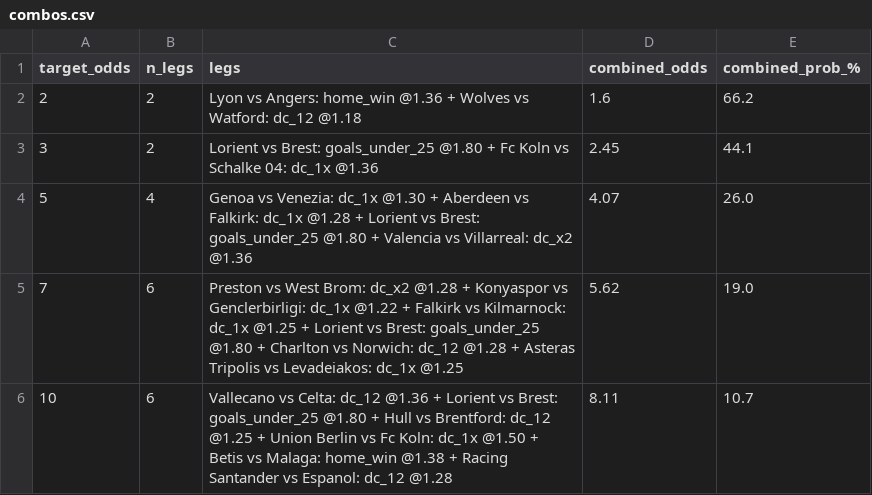
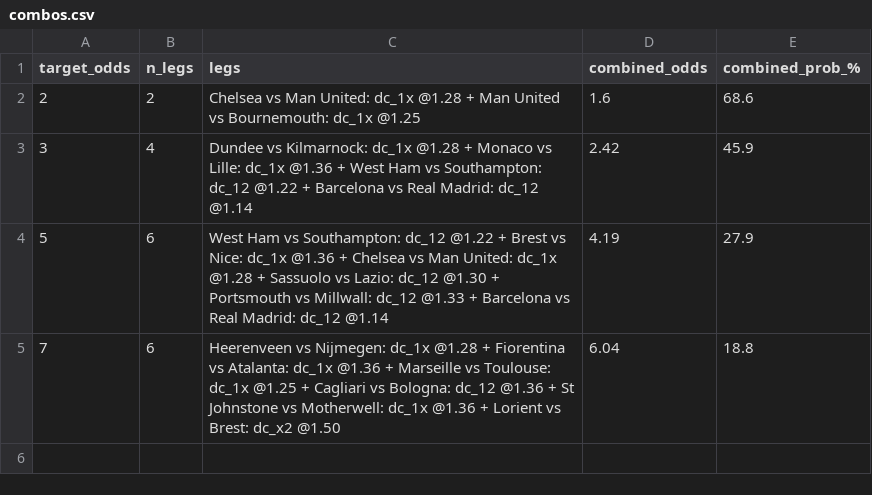
Before and after one commit to tonticha9/Prediction-picks, a CSV file: data/combos.csv, drawn as a sheet.

```diff
--- a/data/combos.csv
+++ b/data/combos.csv
@@ -1,6 +1,5 @@
 target_odds,n_legs,legs,combined_odds,combined_prob_%
-2,2,Lyon vs Angers: home_win @1.36 + Wolves vs Watford: dc_12 @1.18,1.6,66.2
-3,2,Lorient vs Brest: goals_under_25 @1.80 + Fc Koln vs Schalke 04: dc_1x @1.36,2.45,44.1
-5,4,Genoa vs Venezia: dc_1x @1.30 + Aberdeen vs Falkirk: dc_1x @1.28 + Lorient vs Brest: goals_under_25 @1.80 + Valencia vs Villarreal: dc_x2 @1.36,4.07,26.0
-7,6,Preston vs West Brom: dc_x2 @1.28 + Konyaspor vs Genclerbirligi: dc_1x @1.22 + Falkirk vs Kilmarnock: dc_1x @1.25 + Lorient vs Brest: goals_under_25 @1.80 + Charlton vs Norwich: dc_12 @1.28 + Asteras Tripolis vs Levadeiakos: dc_1x @1.25,5.62,19.0
-10,6,Vallecano vs Celta: dc_12 @1.36 + Lorient vs Brest: goals_under_25 @1.80 + Hull vs Brentford: dc_12 @1.25 + Union Berlin vs Fc Koln: dc_1x @1.50 + Betis vs Malaga: home_win @1.38 + Racing Santander vs Espanol: dc_12 @1.28,8.11,10.7
+2,2,Chelsea vs Man United: dc_1x @1.28 + Man United vs Bournemouth: dc_1x @1.25,1.6,68.6
+3,4,Dundee vs Kilmarnock: dc_1x @1.28 + Monaco vs Lille: dc_1x @1.36 + West Ham vs Southampton: dc_12 @1.22 + Barcelona vs Real Madrid: dc_12 @1.14,2.42,45.9
+5,6,West Ham vs Southampton: dc_12 @1.22 + Brest vs Nice: dc_1x @1.36 + Chelsea vs Man United: dc_1x @1.28 + Sassuolo vs Lazio: dc_12 @1.30 + Portsmouth vs Millwall: dc_12 @1.33 + Barcelona vs Real Madrid: dc_12 @1.14,4.19,27.9
+7,6,Heerenveen vs Nijmegen: dc_1x @1.28 + Fiorentina vs Atalanta: dc_1x @1.36 + Marseille vs Toulouse: dc_1x @1.25 + Cagliari vs Bologna: dc_12 @1.36 + St Johnstone vs Motherwell: dc_1x @1.36 + Lorient vs Brest: dc_x2 @1.50,6.04,18.8
```
Also changed, not shown: data/value_bets.csv, shadow/health_log.csv, 4 other files.
